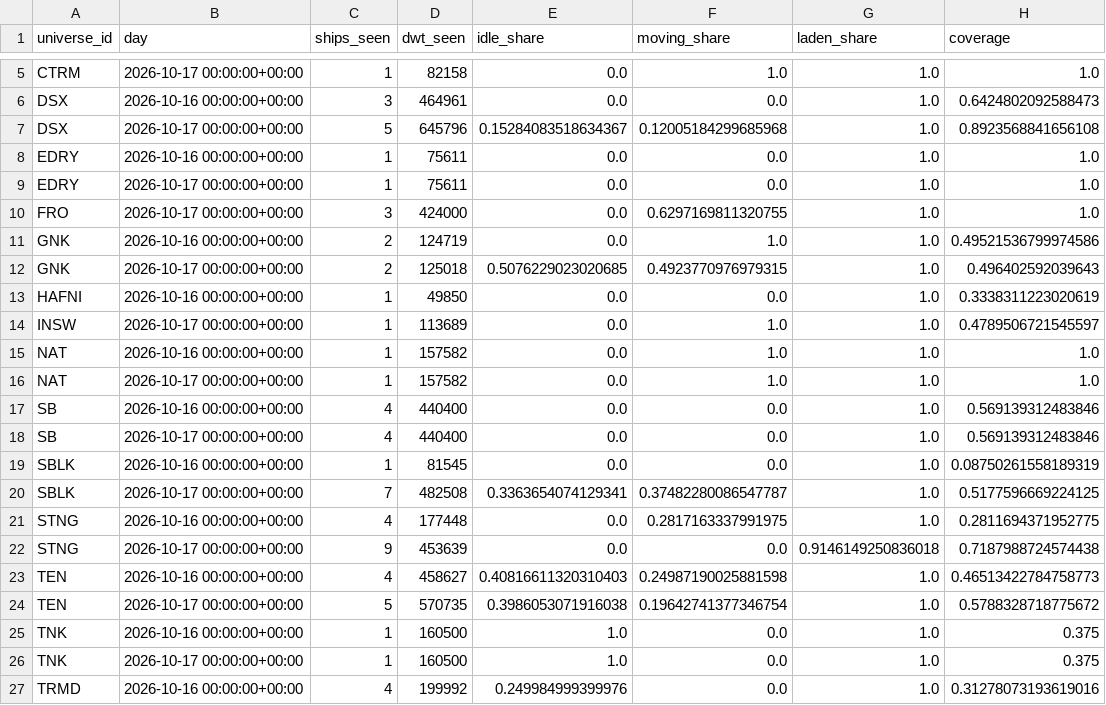
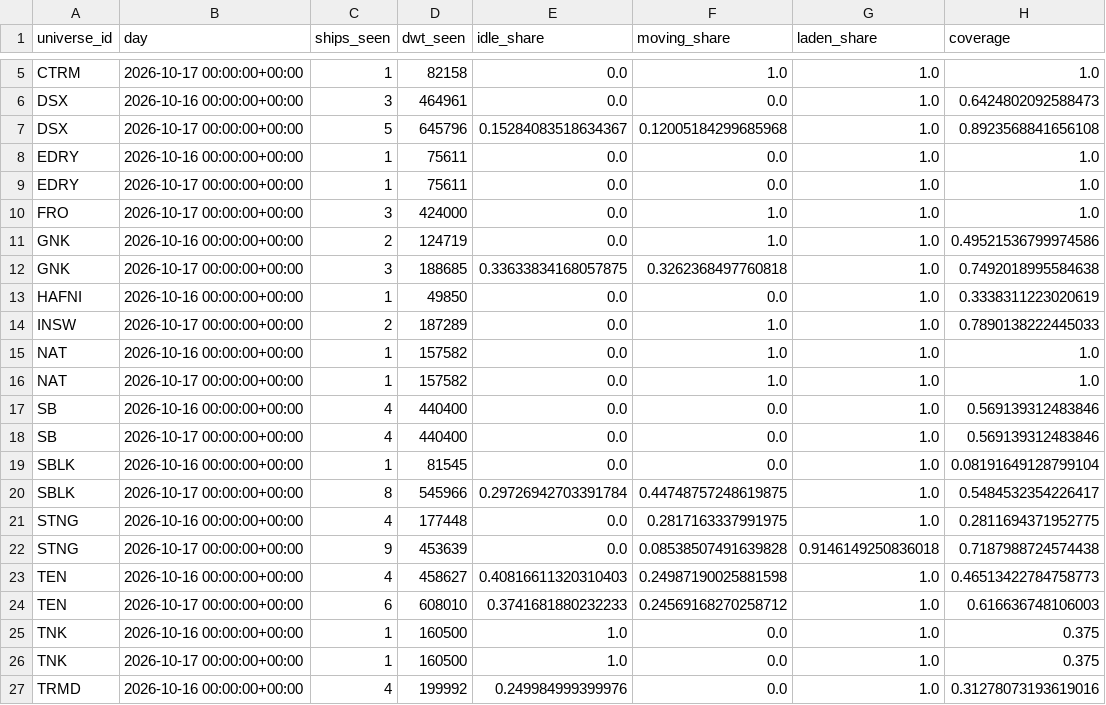
Before and after one commit to ambekarhrush/shipping-long-short-lab, a CSV file: data/fleet/company_signals.csv, drawn as a sheet; only a part is shown, gaps mark what is left out.

```diff
--- a/data/fleet/company_signals.csv
+++ b/data/fleet/company_signals.csv
@@ -9,7 +9,7 @@ EDRY,2026-10-16 00:00:00+00:00,1,75611,0.0,0.0,1.0,1.0
 EDRY,2026-10-17 00:00:00+00:00,1,75611,0.0,0.0,1.0,1.0
-FRO,2026-10-17 00:00:00+00:00,3,424000,0.0,0.6297169811320755,1.0,1.0
+FRO,2026-10-17 00:00:00+00:00,3,424000,0.0,1.0,1.0,1.0
 GNK,2026-10-16 00:00:00+00:00,2,124719,0.0,1.0,1.0,0.49521536799974586
-GNK,2026-10-17 00:00:00+00:00,2,125018,0.5076229023020685,0.4923770976979315,1.0,0.496402592039643
+GNK,2026-10-17 00:00:00+00:00,3,188685,0.33633834168057875,0.3262368497760818,1.0,0.7492018995584638
 HAFNI,2026-10-16 00:00:00+00:00,1,49850,0.0,0.0,1.0,0.3338311223020619
-INSW,2026-10-17 00:00:00+00:00,1,113689,0.0,1.0,1.0,0.4789506721545597
+INSW,2026-10-17 00:00:00+00:00,2,187289,0.0,1.0,1.0,0.7890138222445033
 NAT,2026-10-16 00:00:00+00:00,1,157582,0.0,1.0,1.0,1.0
@@ -18,8 +18,8 @@ SB,2026-10-16 00:00:00+00:00,4,440400,0.0,0.0,1.0,0.569139312483846
 SB,2026-10-17 00:00:00+00:00,4,440400,0.0,0.0,1.0,0.569139312483846
-SBLK,2026-10-16 00:00:00+00:00,1,81545,0.0,0.0,1.0,0.08750261558189319
-SBLK,2026-10-17 00:00:00+00:00,7,482508,0.3363654074129341,0.37482280086547787,1.0,0.5177596669224125
+SBLK,2026-10-16 00:00:00+00:00,1,81545,0.0,0.0,1.0,0.08191649128799104
+SBLK,2026-10-17 00:00:00+00:00,8,545966,0.29726942703391784,0.44748757248619875,1.0,0.5484532354226417
 STNG,2026-10-16 00:00:00+00:00,4,177448,0.0,0.2817163337991975,1.0,0.2811694371952775
-STNG,2026-10-17 00:00:00+00:00,9,453639,0.0,0.0,0.9146149250836018,0.7187988724574438
+STNG,2026-10-17 00:00:00+00:00,9,453639,0.0,0.08538507491639828,0.9146149250836018,0.7187988724574438
 TEN,2026-10-16 00:00:00+00:00,4,458627,0.40816611320310403,0.24987190025881598,1.0,0.46513422784758773
-TEN,2026-10-17 00:00:00+00:00,5,570735,0.3986053071916038,0.19642741377346754,1.0,0.5788328718775672
+TEN,2026-10-17 00:00:00+00:00,6,608010,0.3741681880232233,0.24569168270258712,1.0,0.616636748106003
 TNK,2026-10-16 00:00:00+00:00,1,160500,1.0,0.0,1.0,0.375
```
Also changed, not shown: data/fleet/collector_log.csv, data/fleet/identity.csv, 3 other files.
